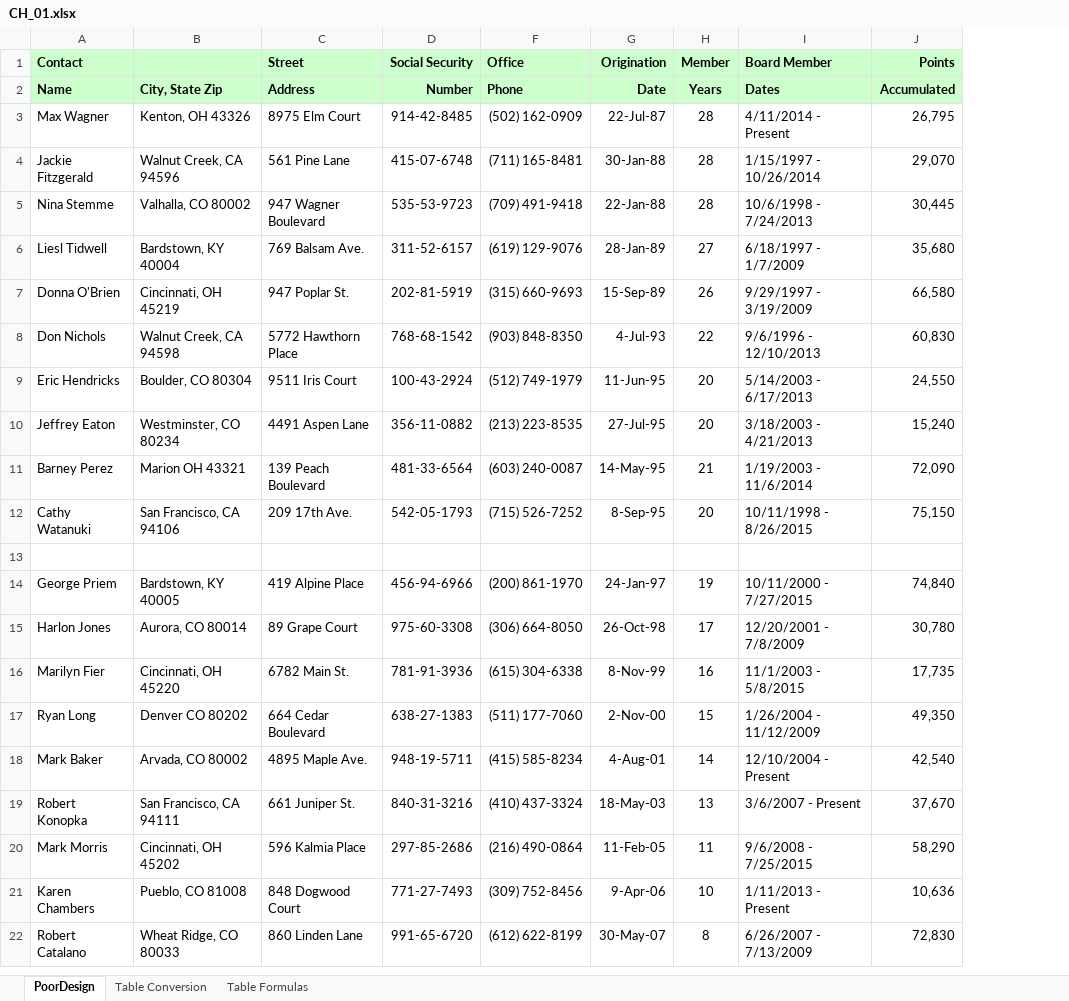
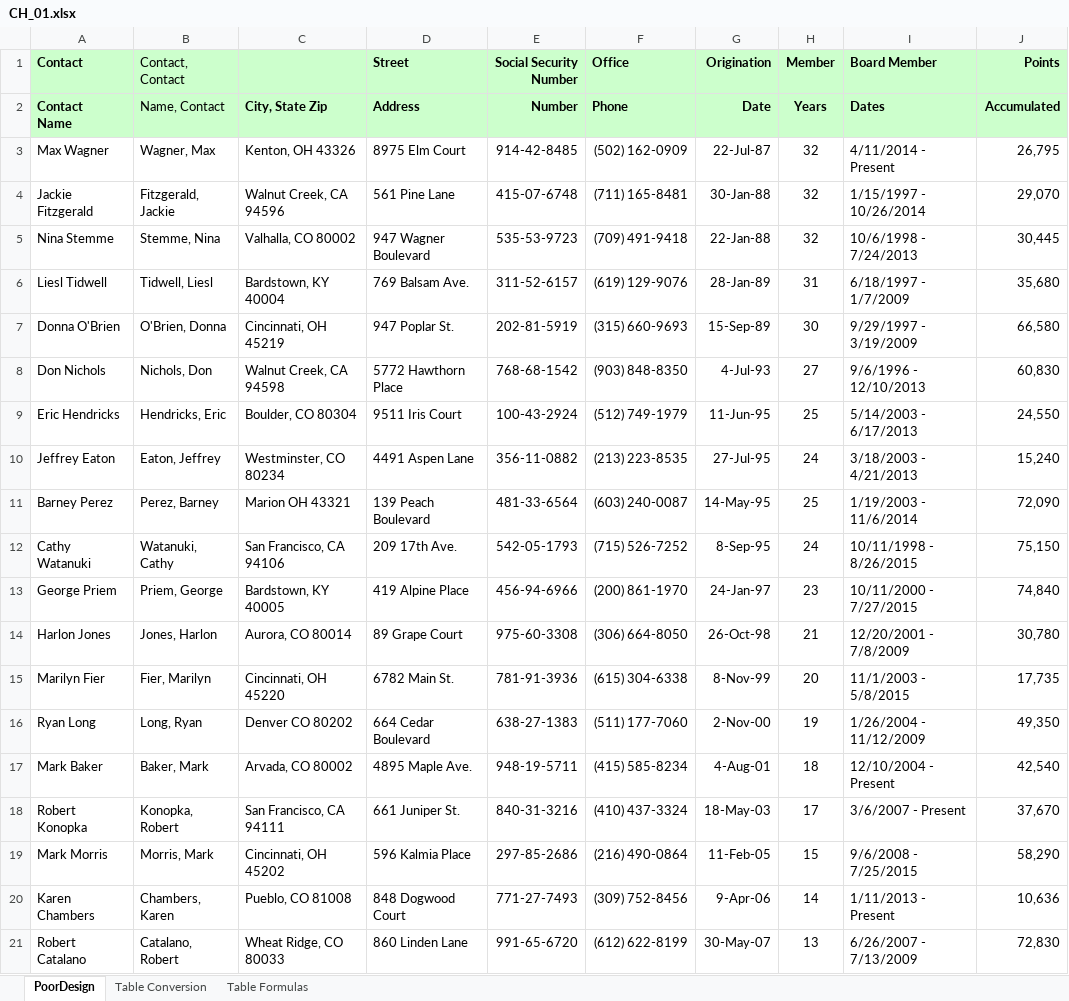
Before and after one commit to Hardik-S/DataMiningCourse, an Excel workbook: ExcelCourseFiles/CH_01.xlsx, sheet PoorDesign, drawn as a sheet; values as stored, in another font and other column widths than the file's, no borders; removed rows and columns are numbered as before the commit, all else as after; ↵ is a line break in a cell; the diff names each change by its address in the sheet, - before the commit and + after, or states it on an @@ line.

```diff
--- a/ExcelCourseFiles/CH_01.xlsx (sheet PoorDesign)
+++ b/ExcelCourseFiles/CH_01.xlsx (sheet PoorDesign)
+column B (Contact, Contact), rows 2-21: Name, Contact | Wagner, Max | Fitzgerald, Jackie | Stemme, Nina | Tidwell, Liesl | O'Brien, Donna | Nichols, Don | Hendricks, Eric | Eaton, Jeffrey | Perez, Barney | Watanuki, Cathy | Priem, George | Jones, Harlon | Fier, Marilyn | Long, Ryan | Baker, Mark | Konopka, Robert | Morris, Mark | Chambers, Karen | Catalano, Robert
-E1: Social Security
+E1: Social Security ↵ Number
-A2 (Contact): Name
+A2 (Contact): Contact ↵ Name
-H3:H5 (Member): 28
+H3:H5 (Member): 32
-H6 (Member): 27
+H6 (Member): 31
-H7 (Member): 26
+H7 (Member): 30
-H8 (Member): 22
+H8 (Member): 27
-H9 (Member): 20
+H9 (Member): 25
-H10 (Member): 20
+H10 (Member): 24
-H11 (Member): 21
+H11 (Member): 25
-H12 (Member): 20
+H12 (Member): 24
-row 13: (empty)
-H13 (Member): 19
+H13 (Member): 23
-H14 (Member): 17
+H14 (Member): 21
-H15 (Member): 16
+H15 (Member): 20
-H16 (Member): 15
+H16 (Member): 19
-H17 (Member): 14
+H17 (Member): 18
-H18 (Member): 13
+H18 (Member): 17
-H19 (Member): 11
+H19 (Member): 15
-H20 (Member): 10
+H20 (Member): 14
-H21 (Member): 8
+H21 (Member): 13
```
Also changed, not shown: sheet Table Formulas, sheet Table Conversion.
